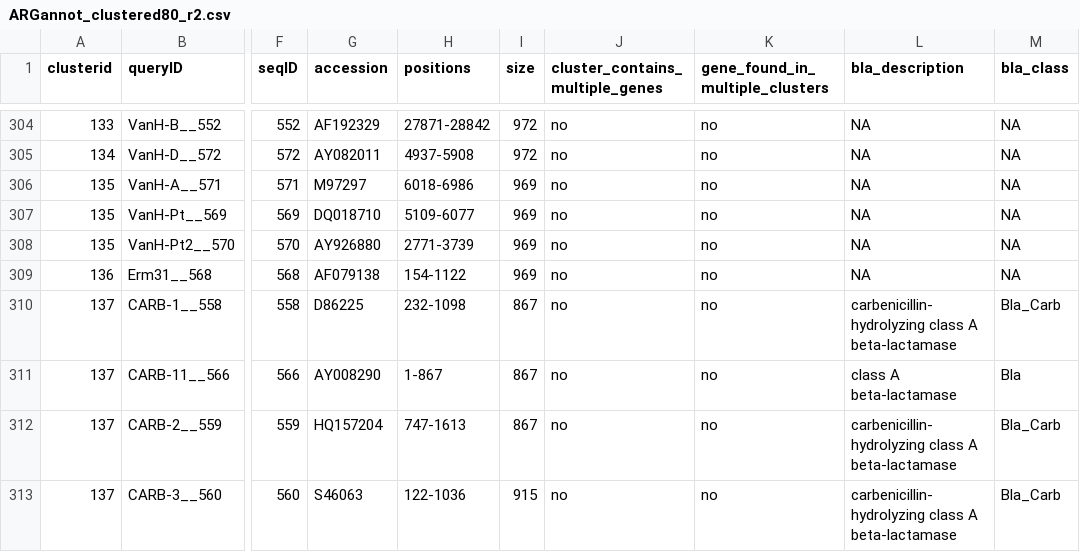
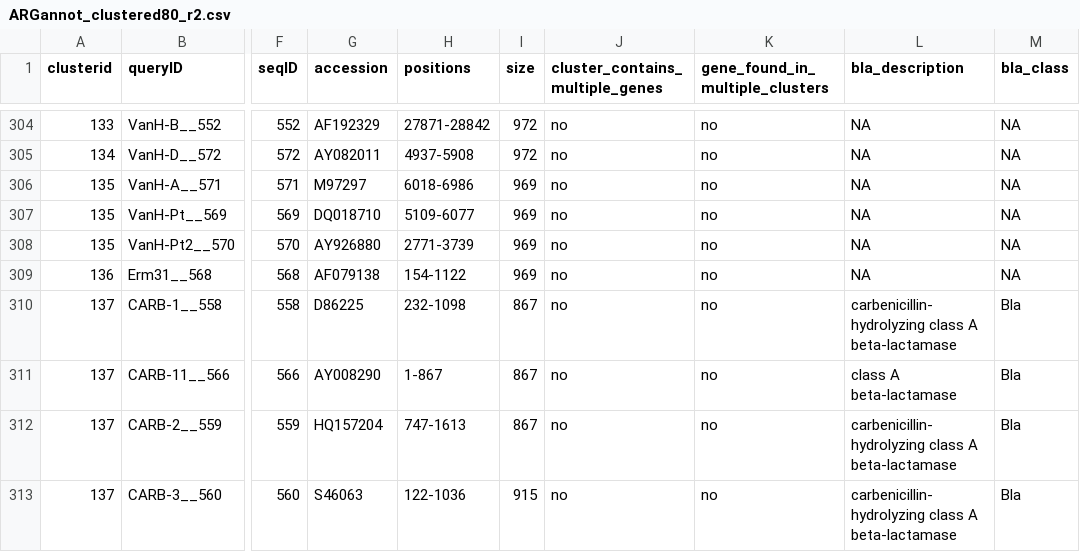
Before and after one commit to klebgenomics/Kleborate, a CSV file: kleborate/data/ARGannot_clustered80_r2.csv, drawn as a sheet; only a part is shown, gaps mark what is left out; the diff covers the shown part only; the diff names each change by its address in the sheet, - before the commit and + after, or states it on an @@ line.

Commit message:
carbenicillin-hydrolyzing beta-lactamase are not Bla_Carb

```diff
--- a/kleborate/data/ARGannot_clustered80_r2.csv
+++ b/kleborate/data/ARGannot_clustered80_r2.csv
-M310 (bla_class): Bla_Carb
+M310 (bla_class): Bla
-M312:M313 (bla_class): Bla_Carb
+M312:M313 (bla_class): Bla
```
Also changed, not shown: 11 edited cells elsewhere in this file.
